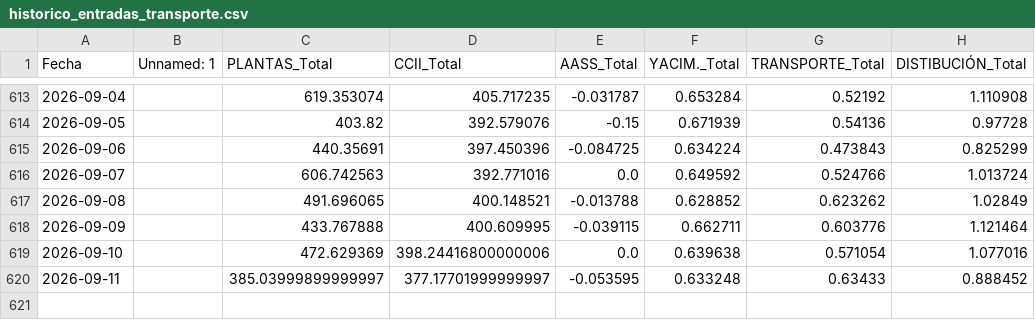
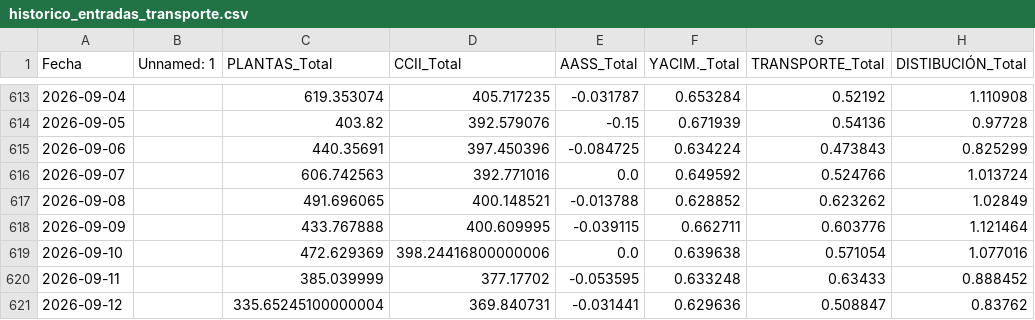
Before and after one commit to javiglejun/Entradas_gas, a CSV file: historico_entradas_transporte.csv, drawn as a sheet; only a part is shown, gaps mark what is left out.

```diff
--- a/historico_entradas_transporte.csv
+++ b/historico_entradas_transporte.csv
@@ -619,2 +619,3 @@
 2026-09-10,,472.629369,398.24416800000006,0.0,0.639638,0.571054,1.077016
-2026-09-11,,385.03999899999997,377.17701999999997,-0.053595,0.633248,0.63433,0.888452
+2026-09-11,,385.039999,377.17702,-0.053595,0.633248,0.63433,0.888452
+2026-09-12,,335.65245100000004,369.840731,-0.031441,0.629636,0.508847,0.83762
```
